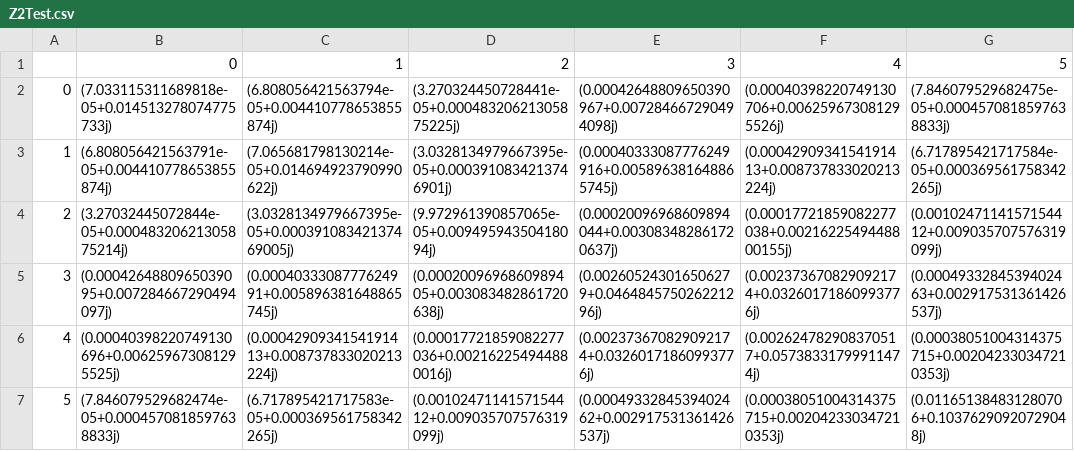
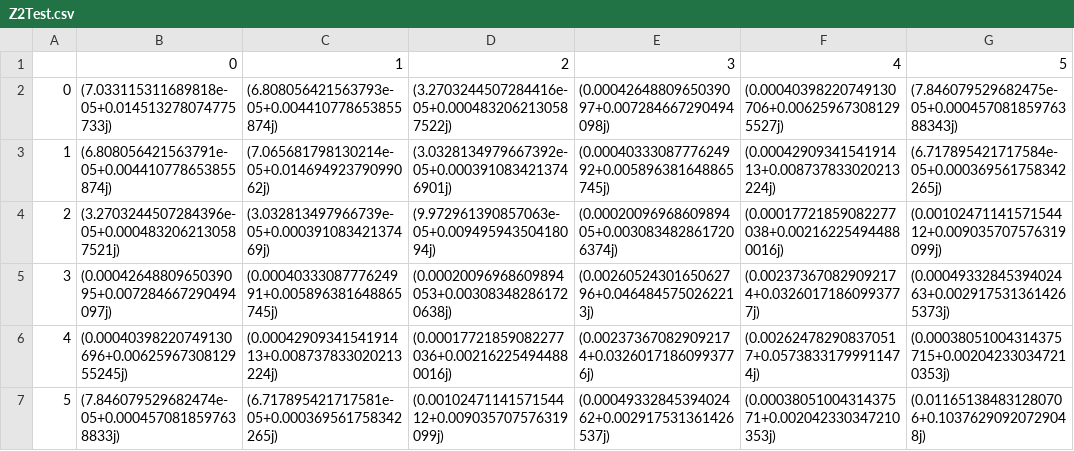
Before and after one commit to MichaelStickels/Python_Fault_Current_Solver, a CSV file: Z2Test.csv, drawn as a sheet.

```diff
--- a/Z2Test.csv
+++ b/Z2Test.csv
@@ -1,7 +1,7 @@
 ,0,1,2,3,4,5
-0,(7.033115311689818e-05+0.014513278074775733j),(6.808056421563794e-05+0.004410778653855874j),(3.270324450728441e-05+0.00048320621305875225j),(0.00042648809650390967+0.007284667290494098j),(0.00040398220749130706+0.006259673081295526j),(7.846079529682475e-05+0.0004570818597638833j)
-1,(6.808056421563791e-05+0.004410778653855874j),(7.065681798130214e-05+0.014694923790990622j),(3.0328134979667395e-05+0.0003910834213746901j),(0.00040333087776249916+0.005896381648865745j),(0.0004290934154191413+0.008737833020213224j),(6.717895421717584e-05+0.000369561758342265j)
-2,(3.27032445072844e-05+0.00048320621305875214j),(3.0328134979667395e-05+0.00039108342137469005j),(9.972961390857065e-05+0.00949594350418094j),(0.00020096968609894044+0.003083482861720637j),(0.00017721859082277038+0.0021622549448800155j),(0.0010247114157154412+0.009035707576319099j)
-3,(0.0004264880965039095+0.007284667290494097j),(0.0004033308777624991+0.005896381648865745j),(0.0002009696860989405+0.003083482861720638j),(0.002605243016506279+0.046484575026221296j),(0.002373670829092174+0.03260171860993776j),(0.0004933284539402463+0.002917531361426537j)
-4,(0.00040398220749130696+0.006259673081295525j),(0.0004290934154191413+0.008737833020213224j),(0.00017721859082277036+0.002162254944880016j),(0.002373670829092174+0.03260171860993776j),(0.002624782908370517+0.05738331799911474j),(0.00038051004314375715+0.002042330347210353j)
-5,(7.846079529682474e-05+0.0004570818597638833j),(6.717895421717583e-05+0.000369561758342265j),(0.0010247114157154412+0.009035707576319099j),(0.0004933284539402462+0.002917531361426537j),(0.00038051004314375715+0.002042330347210353j),(0.011651384831280706+0.10376290920729048j)
+0,(7.033115311689818e-05+0.014513278074775733j),(6.808056421563793e-05+0.004410778653855874j),(3.2703244507284416e-05+0.0004832062130587522j),(0.0004264880965039097+0.007284667290494098j),(0.00040398220749130706+0.006259673081295527j),(7.846079529682475e-05+0.00045708185976388343j)
+1,(6.808056421563791e-05+0.004410778653855874j),(7.065681798130214e-05+0.01469492379099062j),(3.0328134979667392e-05+0.0003910834213746901j),(0.0004033308777624992+0.005896381648865745j),(0.0004290934154191413+0.008737833020213224j),(6.717895421717584e-05+0.000369561758342265j)
+2,(3.2703244507284396e-05+0.0004832062130587521j),(3.032813497966739e-05+0.00039108342137469j),(9.972961390857063e-05+0.00949594350418094j),(0.0002009696860989405+0.0030834828617206374j),(0.00017721859082277038+0.002162254944880016j),(0.0010247114157154412+0.009035707576319099j)
+3,(0.0004264880965039095+0.007284667290494097j),(0.0004033308777624991+0.005896381648865745j),(0.00020096968609894053+0.003083482861720638j),(0.0026052430165062796+0.0464845750262213j),(0.002373670829092174+0.03260171860993777j),(0.0004933284539402463+0.0029175313614265373j)
+4,(0.00040398220749130696+0.0062596730812955245j),(0.0004290934154191413+0.008737833020213224j),(0.00017721859082277036+0.002162254944880016j),(0.002373670829092174+0.03260171860993776j),(0.002624782908370517+0.05738331799911474j),(0.00038051004314375715+0.002042330347210353j)
+5,(7.846079529682474e-05+0.0004570818597638833j),(6.717895421717581e-05+0.000369561758342265j),(0.0010247114157154412+0.009035707576319099j),(0.0004933284539402462+0.002917531361426537j),(0.0003805100431437571+0.002042330347210353j),(0.011651384831280706+0.10376290920729048j)
```
Also changed, not shown: Z0Test.csv, Z1Test.csv, 2 other files.
